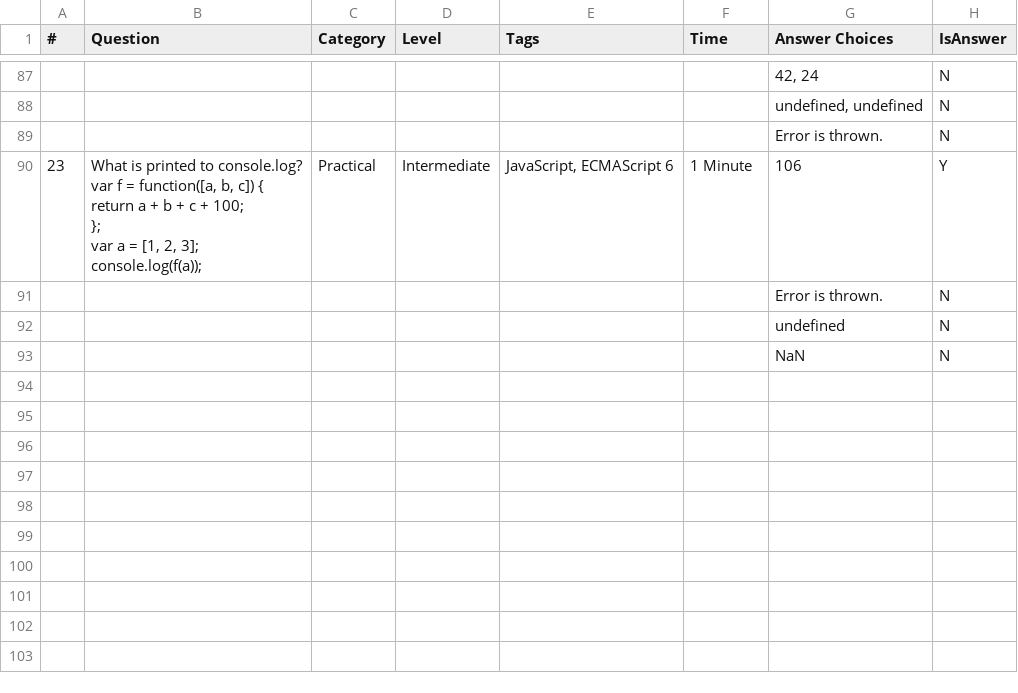
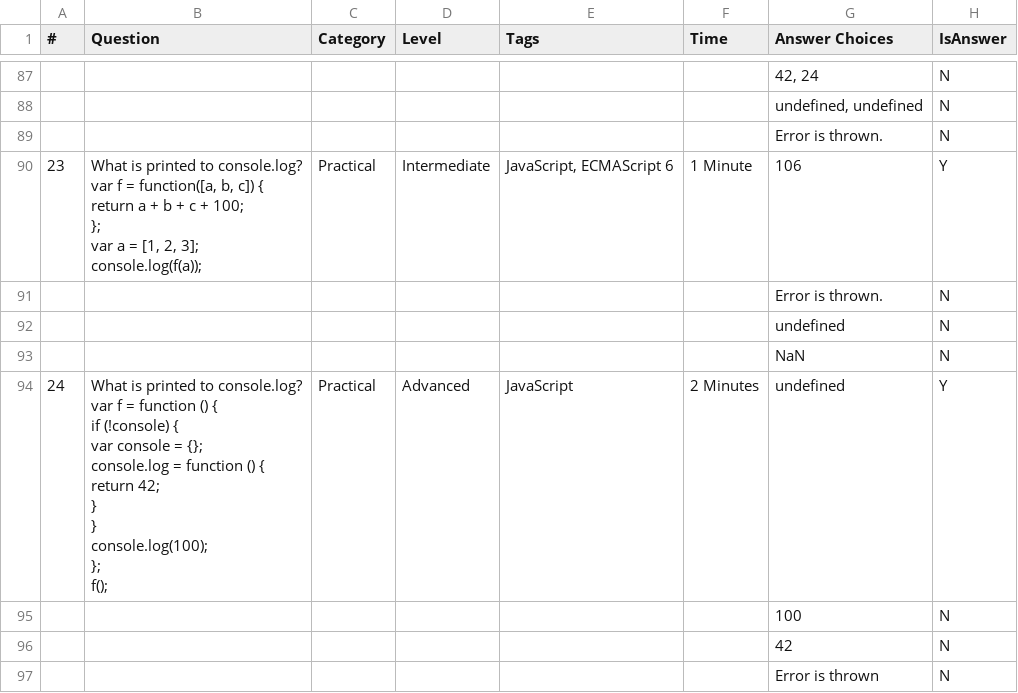
Before and after one commit to jeremyosborne/js-questions, a CSV file: questions.csv, drawn as a sheet; only a part is shown, gaps mark what is left out; ↵ is a line break in a cell; the diff names each change by its address in the sheet, - before the commit and + after, or states it on an @@ line.

```diff
--- a/questions.csv
+++ b/questions.csv
+row 94: 24 | What is printed to console.log? ↵ var f = function () { ↵ if (!console) { ↵ var console = {}; ↵ console.log = function () { ↵ return 42; ↵ } ↵ } ↵ console.log(100); ↵ }; ↵ f(); | Practical | Advanced | JavaScript | 2 Minutes | undefined | Y
+row 95:  |  |  |  |  |  | 100 | N
+row 96:  |  |  |  |  |  | 42 | N
+row 97:  |  |  |  |  |  | Error is thrown | N
```
Also changed, not shown: 1 other file.
